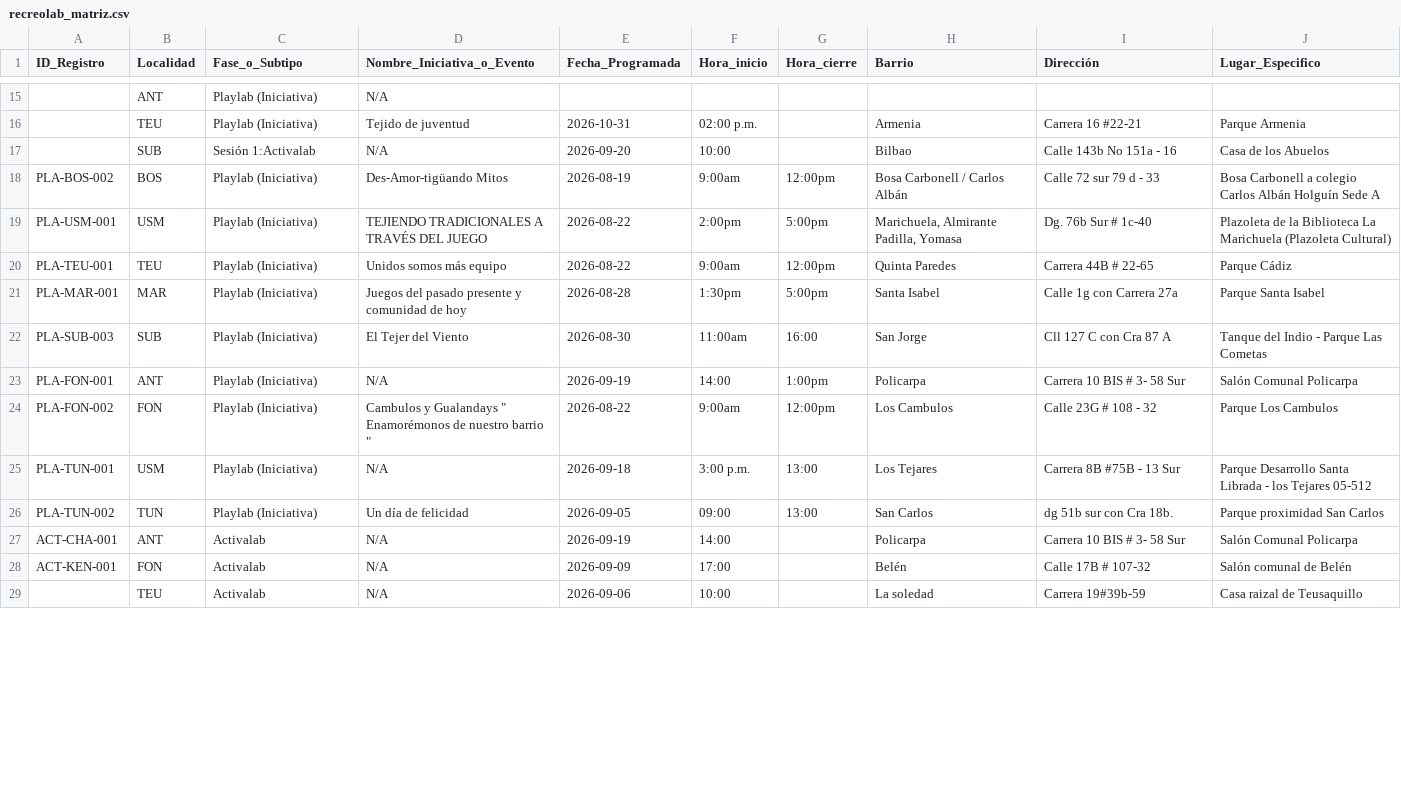
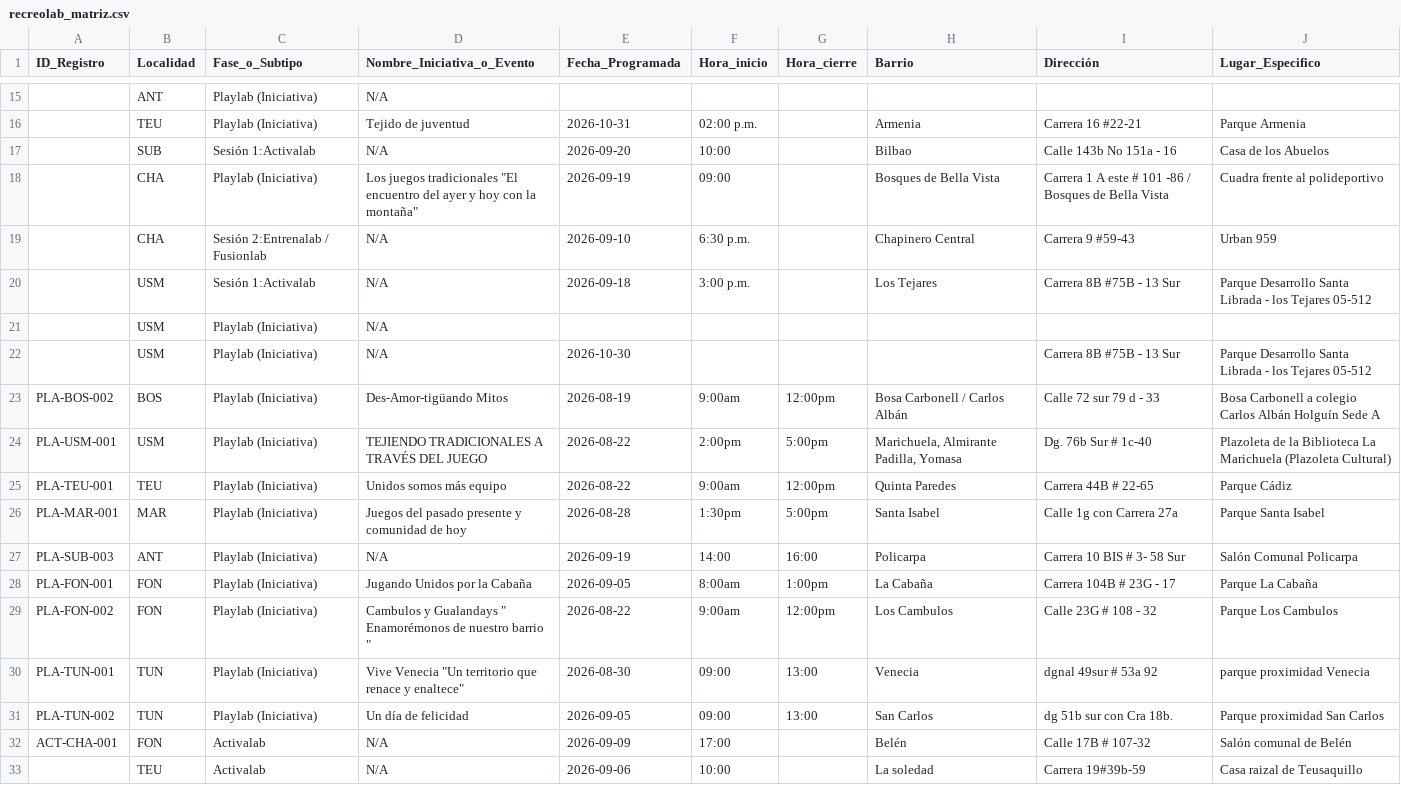
Before and after one commit to soy-juandi/recreolab-data, a CSV file: recreolab_matriz.csv, drawn as a sheet; only a part is shown, gaps mark what is left out; the diff covers the shown part only.

Commit message:
Actualización automática recreolab_matriz.csv

```diff
--- a/recreolab_matriz.csv
+++ b/recreolab_matriz.csv
@@ -17,2 +17,7 @@ ID_Registro,Localidad,Fase_o_Subtipo,Nombre_Iniciativa_o_Evento,Fecha_Programada
 ,SUB,Sesión 1:Activalab,N/A,2026-09-20,10:00,,Bilbao,Calle 143b No 151a - 16,Casa de los Abuelos
+,CHA,Playlab (Iniciativa),"Los juegos tradicionales ""El encuentro del ayer y hoy con la montaña""",2026-09-19,09:00,,Bosques de Bella Vista,Carrera 1 A este # 101 -86 / Bosques de Bella Vista,Cuadra frente al polideportivo
+,CHA,Sesión 2:Entrenalab / Fusionlab,N/A,2026-09-10,6:30  p.m.,,Chapinero Central,Carrera 9 #59-43,Urban 959
+,USM,Sesión 1:Activalab,N/A,2026-09-18,3:00 p.m.,,Los Tejares,Carrera 8B #75B - 13 Sur,Parque Desarrollo Santa Librada - los Tejares 05-512
+,USM,Playlab (Iniciativa),N/A,,,,,,
+,USM,Playlab (Iniciativa),N/A,2026-10-30,,,,Carrera 8B #75B - 13 Sur,Parque Desarrollo Santa Librada - los Tejares 05-512
 PLA-BOS-002,BOS,Playlab (Iniciativa),Des-Amor-tigüando Mitos,2026-08-19,9:00am,12:00pm,Bosa Carbonell / Carlos Albán,Calle 72 sur 79 d - 33,Bosa Carbonell a colegio Carlos Albán Holguín Sede A
@@ -21,9 +26,8 @@ PLA-TEU-001,TEU,Playlab (Iniciativa),Unidos somos más equipo,2026-08-22,9:00am,
 PLA-MAR-001,MAR,Playlab (Iniciativa),Juegos del pasado presente y comunidad de hoy,2026-08-28,1:30pm,5:00pm,Santa Isabel,Calle 1g con  Carrera 27a,Parque Santa Isabel
-PLA-SUB-003,SUB,Playlab (Iniciativa),El Tejer del Viento,2026-08-30,11:00am,16:00,San Jorge,Cll 127 C con Cra 87 A,Tanque del Indio - Parque Las Cometas
-PLA-FON-001,ANT,Playlab (Iniciativa),N/A,2026-09-19,14:00,1:00pm,Policarpa,Carrera 10 BIS # 3- 58 Sur,Salón Comunal Policarpa
+PLA-SUB-003,ANT,Playlab (Iniciativa),N/A,2026-09-19,14:00,16:00,Policarpa,Carrera 10 BIS # 3- 58 Sur,Salón Comunal Policarpa
+PLA-FON-001,FON,Playlab (Iniciativa),Jugando Unidos por la Cabaña,2026-09-05,8:00am,1:00pm,La Cabaña,Carrera 104B # 23G - 17,Parque La Cabaña
 PLA-FON-002,FON,Playlab (Iniciativa),"Cambulos y Gualandays  "" Enamorémonos de nuestro barrio """,2026-08-22,9:00am,12:00pm,Los Cambulos,Calle 23G  # 108 - 32,Parque Los Cambulos
-PLA-TUN-001,USM,Playlab (Iniciativa),N/A,2026-09-18,3:00 p.m.,13:00,Los Tejares,Carrera 8B #75B - 13 Sur,Parque Desarrollo Santa Librada - los Tejares 05-512
+PLA-TUN-001,TUN,Playlab (Iniciativa),"Vive Venecia ""Un territorio que renace y enaltece""",2026-08-30,09:00,13:00,Venecia,dgnal 49sur # 53a 92,parque proximidad Venecia
 PLA-TUN-002,TUN,Playlab (Iniciativa),Un día de felicidad,2026-09-05,09:00,13:00,San Carlos,dg 51b sur con Cra 18b.,Parque proximidad San Carlos
-ACT-CHA-001,ANT,Activalab,N/A,2026-09-19,14:00,,Policarpa,Carrera 10 BIS # 3- 58 Sur,Salón Comunal Policarpa
-ACT-KEN-001,FON,Activalab,N/A,2026-09-09,17:00,,Belén,Calle 17B # 107-32,Salón comunal de Belén
+ACT-CHA-001,FON,Activalab,N/A,2026-09-09,17:00,,Belén,Calle 17B # 107-32,Salón comunal de Belén
 ,TEU,Activalab,N/A,2026-09-06,10:00,,La soledad,Carrera 19#39b-59,Casa raizal de Teusaquillo
```
Also changed, not shown: 5 added rows, 10 removed rows, 2 moved rows and 2 edited cells elsewhere in this file.
